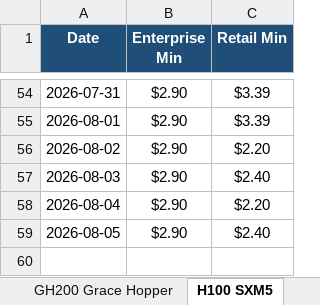
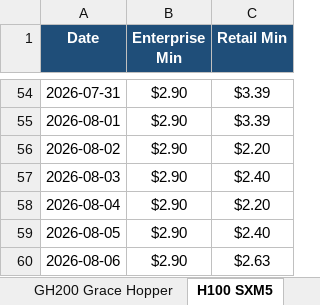
Before and after one commit to ethan2geng/Daily-GPU, an Excel workbook: output/GPU_Price_Trends.xlsx, sheet H100 SXM5, drawn as a sheet; only a part is shown, gaps mark what is left out; values as stored, in another font and other column widths than the file's, no borders; charts and pictures not drawn; the diff names each change by its address in the sheet, - before the commit and + after, or states it on an @@ line.

```diff
--- a/output/GPU_Price_Trends.xlsx (sheet H100 SXM5)
+++ b/output/GPU_Price_Trends.xlsx (sheet H100 SXM5)
+row 60: 2026-08-06 | $2.90 | $2.63
```
Also changed, not shown: sheet H200 SXM, sheet L40S, sheet H200 NVL, sheet B200 SXM, sheet H100 NVL, sheet GH200 Grace Hopper, 5 more sheets, charts or pictures, 3 other files.
